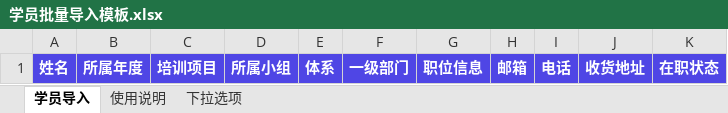
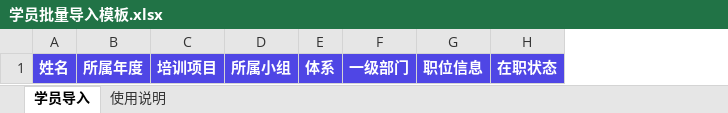
Before and after one commit to caiyan0303/points-system, an Excel workbook: frontend/public/templates/学员批量导入模板.xlsx, sheet 学员导入, drawn as a sheet; values as stored, in another font and other column widths than the file's, no borders; the diff names each change by its address in the sheet, - before the commit and + after, or states it on an @@ line.

```diff
--- a/frontend/public/templates/学员批量导入模板.xlsx (sheet 学员导入)
+++ b/frontend/public/templates/学员批量导入模板.xlsx (sheet 学员导入)
-sheet tab: 下拉选项
-column H, row 1: 邮箱
-column I, row 1: 电话
-column J, row 1: 收货地址
```
Also changed, not shown: sheet 使用说明, 26 other files.
